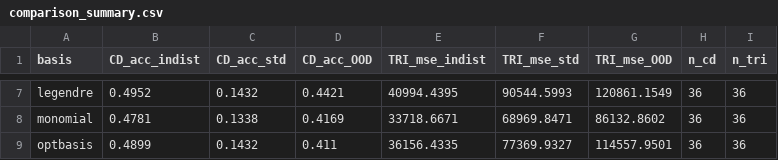
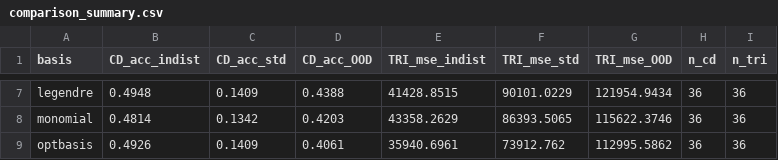
Before and after one commit to geometric-intelligence/TopoBench, a CSV file: 2026_tdl_challenge/outputs/comparison_summary.csv, drawn as a sheet; only a part is shown, gaps mark what is left out; the diff covers the shown part only; the diff names each change by its address in the sheet, - before the commit and + after, or states it on an @@ line.

```diff
--- a/2026_tdl_challenge/outputs/comparison_summary.csv
+++ b/2026_tdl_challenge/outputs/comparison_summary.csv
-B7 (CD_acc_indist): 0.4952
+B7 (CD_acc_indist): 0.4948
-C7 (CD_acc_std): 0.1432
+C7 (CD_acc_std): 0.1409
-D7 (CD_acc_OOD): 0.4421
+D7 (CD_acc_OOD): 0.4388
-E7 (TRI_mse_indist): 40994.4395
+E7 (TRI_mse_indist): 41428.8515
-F7 (TRI_mse_std): 90544.5993
+F7 (TRI_mse_std): 90101.0229
-G7 (TRI_mse_OOD): 120861.1549
+G7 (TRI_mse_OOD): 121954.9434
-B8 (CD_acc_indist): 0.4781
+B8 (CD_acc_indist): 0.4814
-C8 (CD_acc_std): 0.1338
+C8 (CD_acc_std): 0.1342
-D8 (CD_acc_OOD): 0.4169
+D8 (CD_acc_OOD): 0.4203
-E8 (TRI_mse_indist): 33718.6671
+E8 (TRI_mse_indist): 43358.2629
-F8 (TRI_mse_std): 68969.8471
+F8 (TRI_mse_std): 86393.5065
-G8 (TRI_mse_OOD): 86132.8602
+G8 (TRI_mse_OOD): 115622.3746
-B9 (CD_acc_indist): 0.4899
+B9 (CD_acc_indist): 0.4926
-C9 (CD_acc_std): 0.1432
+C9 (CD_acc_std): 0.1409
-D9 (CD_acc_OOD): 0.411
+D9 (CD_acc_OOD): 0.4061
-E9 (TRI_mse_indist): 36156.4335
+E9 (TRI_mse_indist): 35940.6961
-F9 (TRI_mse_std): 77369.9327
+F9 (TRI_mse_std): 73912.762
-G9 (TRI_mse_OOD): 114557.9501
+G9 (TRI_mse_OOD): 112995.5862
```
Also changed, not shown: 30 edited cells elsewhere in this file, 8 other files.
